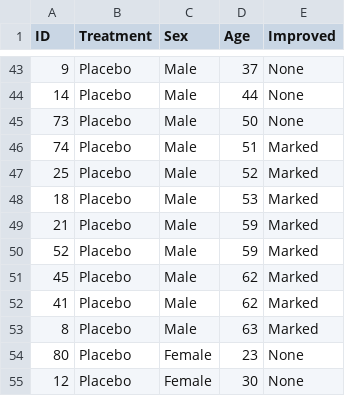
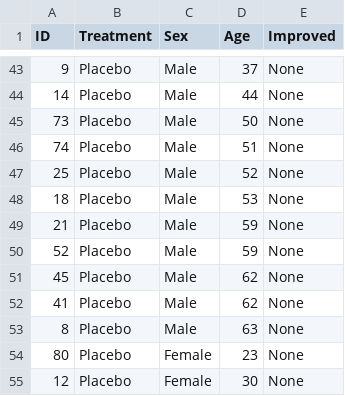
Before and after one commit to festigf/colabs, a CSV file: Arthritis_dipendenti.csv, drawn as a sheet; only a part is shown, gaps mark what is left out; the diff covers the shown part only.

```diff
--- a/Arthritis_dipendenti.csv
+++ b/Arthritis_dipendenti.csv
@@ -45,10 +45,10 @@ ID,Treatment,Sex,Age,Improved
 73,Placebo,Male,50,None
-74,Placebo,Male,51,Marked
-25,Placebo,Male,52,Marked
-18,Placebo,Male,53,Marked
-21,Placebo,Male,59,Marked
-52,Placebo,Male,59,Marked
-45,Placebo,Male,62,Marked
-41,Placebo,Male,62,Marked
-8,Placebo,Male,63,Marked
+74,Placebo,Male,51,None
+25,Placebo,Male,52,None
+18,Placebo,Male,53,None
+21,Placebo,Male,59,None
+52,Placebo,Male,59,None
+45,Placebo,Male,62,None
+41,Placebo,Male,62,None
+8,Placebo,Male,63,None
 80,Placebo,Female,23,None
```
Also changed, not shown: 26 edited cells elsewhere in this file, Arthritis_indipendenti.csv.
